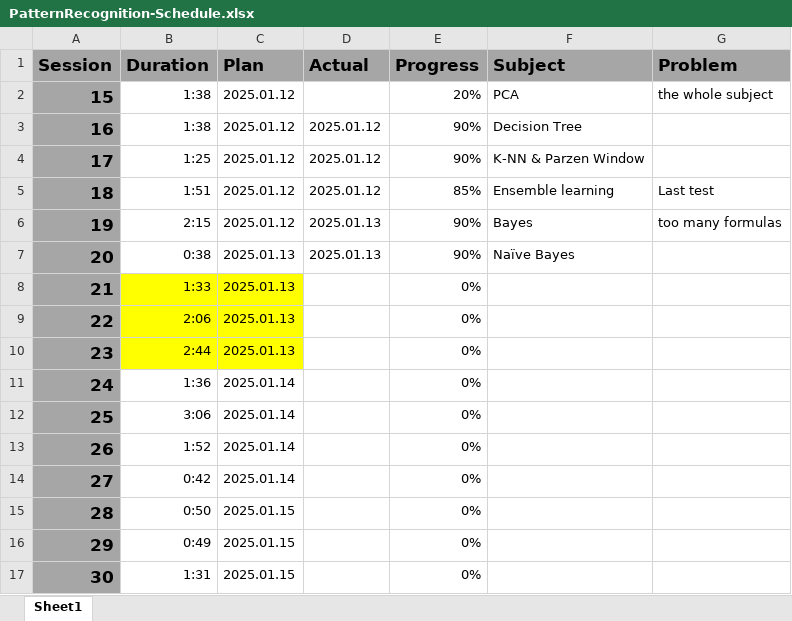
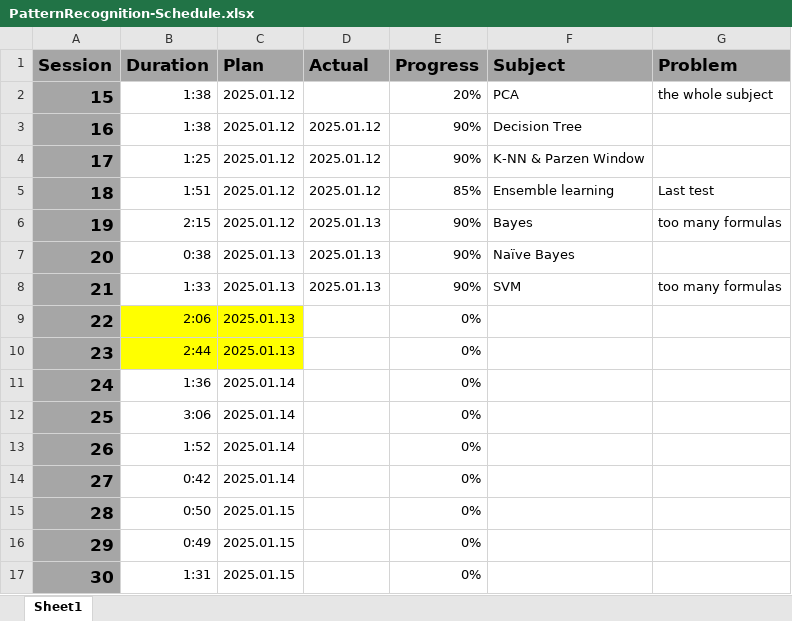
Before and after one commit to UDynamic/PHD-exam-preparation, an Excel workbook: PatternRecognition-Schedule.xlsx, sheet Sheet1, drawn as a sheet; values as stored, in another font and other column widths than the file's, no borders; conditional formats not drawn; the diff names each change by its address in the sheet, - before the commit and + after, or states it on an @@ line.

Commit message:
updated the PR schedule excel file

```diff
--- a/PatternRecognition-Schedule.xlsx (sheet Sheet1)
+++ b/PatternRecognition-Schedule.xlsx (sheet Sheet1)
-B8:C8 fill: #FFFF00
+B8:C8 fill: none
-D8 (Actual): (empty)
+D8 (Actual): 2025.01.13
-E8 (Progress): 0%
+E8 (Progress): 90%
-F8 (Subject): (empty)
+F8 (Subject): SVM
-G8 (Problem): (empty)
+G8 (Problem): too many formulas
```
